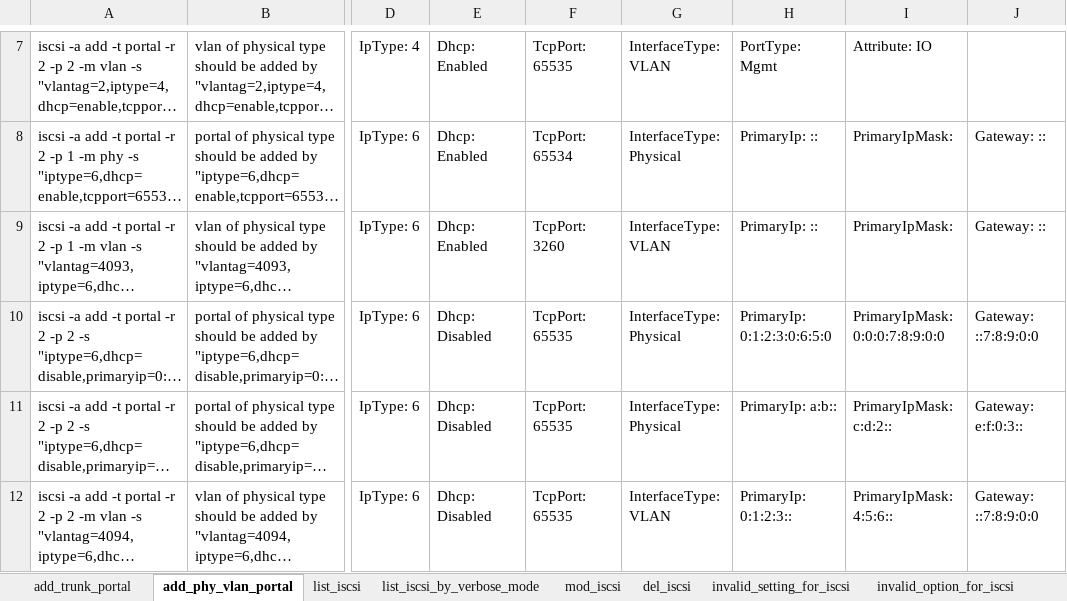
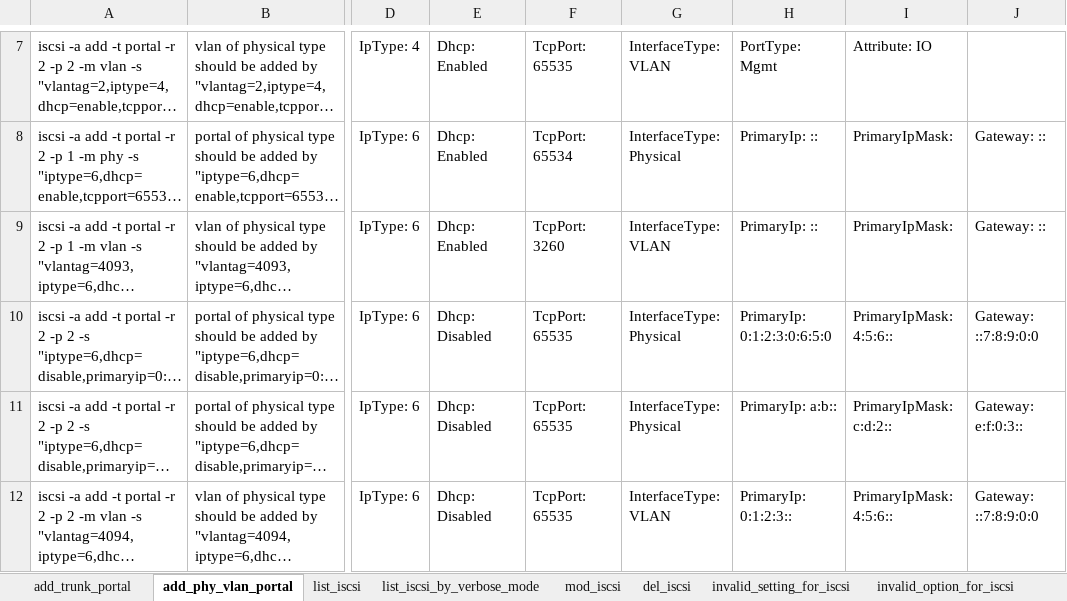
Before and after one commit to FengZiQ/cli, an Excel workbook: data/iscsi.xlsx, sheet add_phy_vlan_portal, drawn as a sheet; only a part is shown, gaps mark what is left out; long unchanged cells end in …; values as stored, in another font and other column widths than the file's, no borders; the diff names each change by its address in the sheet, - before the commit and + after, or states it on an @@ line.

```diff
--- a/data/iscsi.xlsx (sheet add_phy_vlan_portal)
+++ b/data/iscsi.xlsx (sheet add_phy_vlan_portal)
-I10: PrimaryIpMask: 0:0:0:7:8:9:0:0
+I10: PrimaryIpMask: 4:5:6::
```
Also changed, not shown: data/phydrv.xlsx, data/pool.xlsx, 5 other files.
